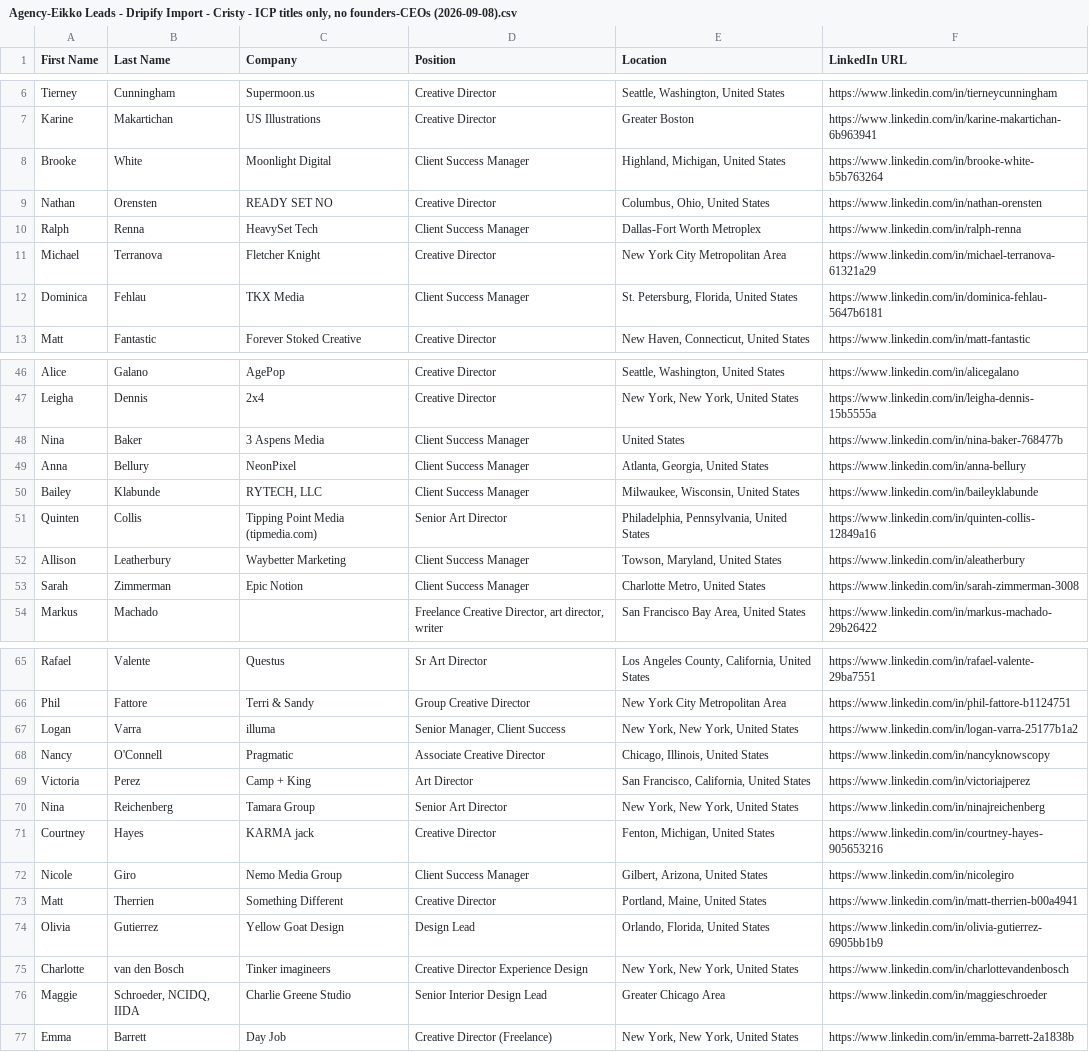
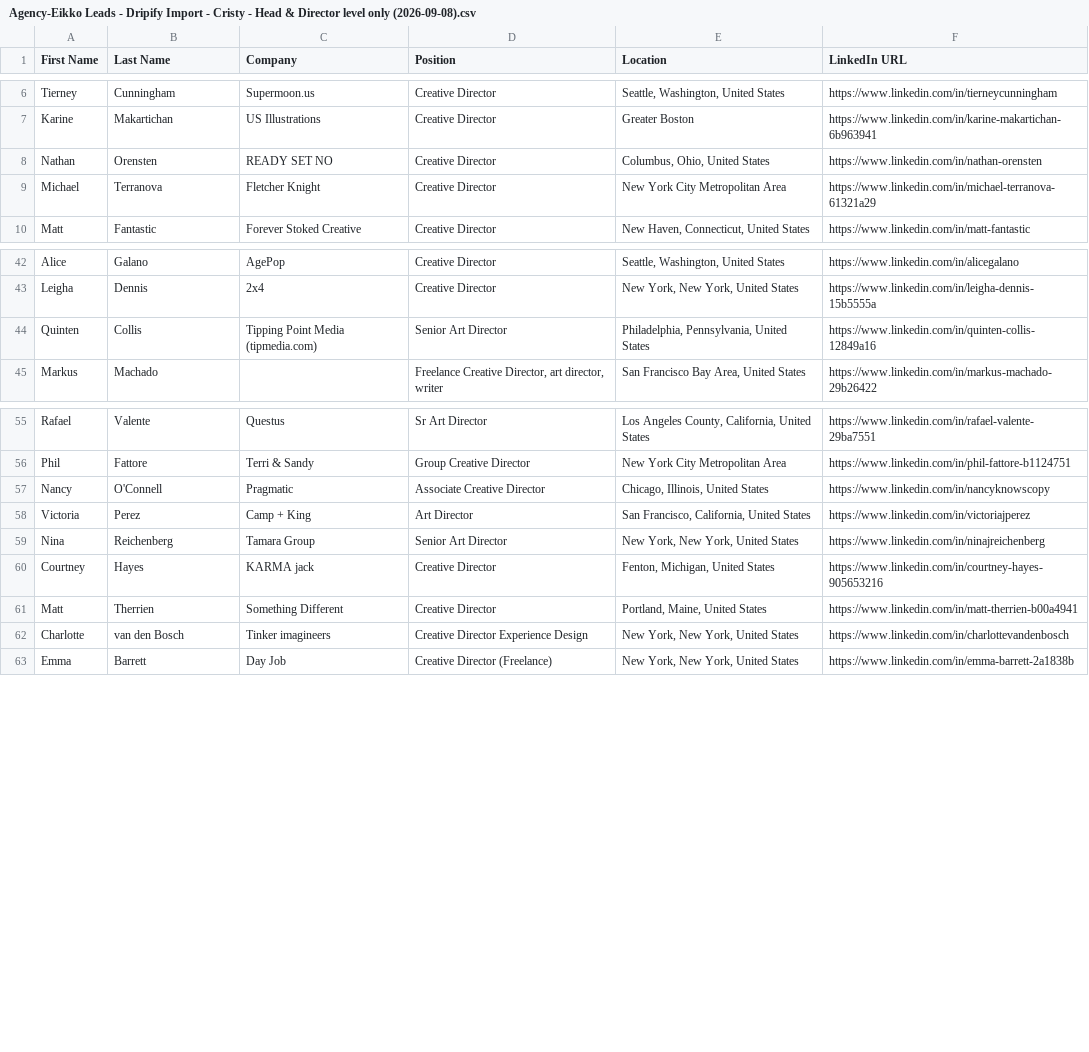
Before and after one commit to yeikkomae-work-mode/Client-Management-System, a CSV file: OUTPUT/Campaign Tracking/Agency-Eikko Leads - Dripify Import - Cristy - Head & Director level only (2026-09-08).csv (was OUTPUT/Campaign Tracking/Agency-Eikko Leads - Dripify Import - Cristy - ICP titles only, no founders-CEOs (2026-09-08).csv), drawn as a sheet; only a part is shown, gaps mark what is left out; the diff covers the shown part only; the diff names each change by its address in the sheet, - before the commit and + after, or states it on an @@ line.

```diff
--- a/OUTPUT/Campaign Tracking/Agency-Eikko Leads - Dripify Import - Cristy - ICP titles only, no founders-CEOs (2026-09-08).csv
+++ b/OUTPUT/Campaign Tracking/Agency-Eikko Leads - Dripify Import - Cristy - Head & Director level only (2026-09-08).csv
-row 8: Brooke | White | Moonlight Digital | Client Success Manager | Highland, Michigan, United States | https://www.linkedin.com/in/brooke-white-b5b763264
-row 10: Ralph | Renna | HeavySet Tech | Client Success Manager | Dallas-Fort Worth Metroplex | https://www.linkedin.com/in/ralph-renna
-row 12: Dominica | Fehlau | TKX Media | Client Success Manager | St. Petersburg, Florida, United States | https://www.linkedin.com/in/dominica-fehlau-5647b6181
-row 48: Nina | Baker | 3 Aspens Media | Client Success Manager | United States | https://www.linkedin.com/in/nina-baker-768477b
-row 49: Anna | Bellury | NeonPixel | Client Success Manager | Atlanta, Georgia, United States | https://www.linkedin.com/in/anna-bellury
-row 50: Bailey | Klabunde | RYTECH, LLC | Client Success Manager | Milwaukee, Wisconsin, United States | https://www.linkedin.com/in/baileyklabunde
-row 52: Allison | Leatherbury | Waybetter Marketing | Client Success Manager | Towson, Maryland, United States | https://www.linkedin.com/in/aleatherbury
-row 53: Sarah | Zimmerman | Epic Notion | Client Success Manager | Charlotte Metro, United States | https://www.linkedin.com/in/sarah-zimmerman-3008
-row 67: Logan | Varra | illuma | Senior Manager, Client Success | New York, New York, United States | https://www.linkedin.com/in/logan-varra-25177b1a2
-row 72: Nicole | Giro | Nemo Media Group | Client Success Manager | Gilbert, Arizona, United States | https://www.linkedin.com/in/nicolegiro
-row 74: Olivia | Gutierrez | Yellow Goat Design | Design Lead | Orlando, Florida, United States | https://www.linkedin.com/in/olivia-gutierrez-6905bb1b9
-row 76: Maggie | Schroeder, NCIDQ, IIDA | Charlie Greene Studio | Senior Interior Design Lead | Greater Chicago Area | https://www.linkedin.com/in/maggieschroeder
```
Also changed, not shown: 12 removed rows elsewhere in this file.
